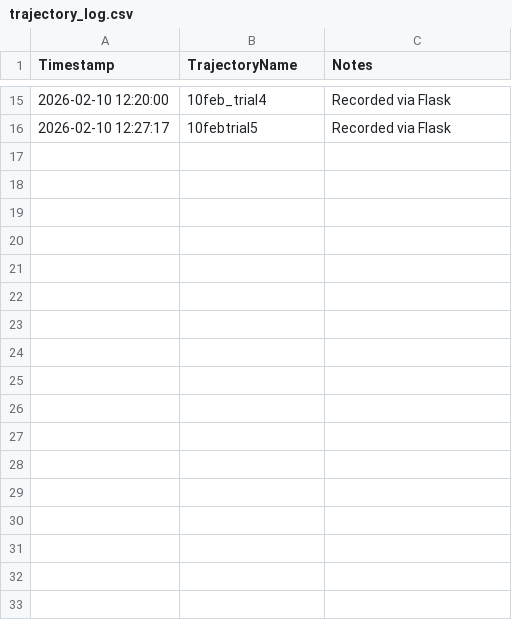
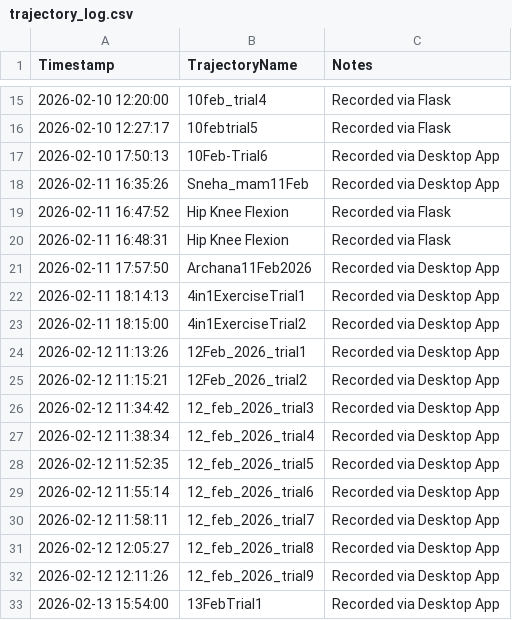
Before and after one commit to Ultramotiv/Mauris-Progress-, a CSV file: trajectory_log.csv, drawn as a sheet; only a part is shown, gaps mark what is left out; the diff names each change by its address in the sheet, - before the commit and + after, or states it on an @@ line.

```diff
--- a/trajectory_log.csv
+++ b/trajectory_log.csv
+row 17: 2026-02-10 17:50:13 | 10Feb-Trial6 | Recorded via Desktop App
+row 18: 2026-02-11 16:35:26 | Sneha_mam11Feb | Recorded via Desktop App
+row 19: 2026-02-11 16:47:52 | Hip Knee Flexion | Recorded via Flask
+row 20: 2026-02-11 16:48:31 | Hip Knee Flexion | Recorded via Flask
+row 21: 2026-02-11 17:57:50 | Archana11Feb2026 | Recorded via Desktop App
+row 22: 2026-02-11 18:14:13 | 4in1ExerciseTrial1 | Recorded via Desktop App
+row 23: 2026-02-11 18:15:00 | 4in1ExerciseTrial2 | Recorded via Desktop App
+row 24: 2026-02-12 11:13:26 | 12Feb_2026_trial1 | Recorded via Desktop App
+row 25: 2026-02-12 11:15:21 | 12Feb_2026_trial2 | Recorded via Desktop App
+row 26: 2026-02-12 11:34:42 | 12_feb_2026_trial3 | Recorded via Desktop App
+row 27: 2026-02-12 11:38:34 | 12_feb_2026_trial4 | Recorded via Desktop App
+row 28: 2026-02-12 11:52:35 | 12_feb_2026_trial5 | Recorded via Desktop App
+row 29: 2026-02-12 11:55:14 | 12_feb_2026_trial6 | Recorded via Desktop App
+row 30: 2026-02-12 11:58:11 | 12_feb_2026_trial7 | Recorded via Desktop App
+row 31: 2026-02-12 12:05:27 | 12_feb_2026_trial8 | Recorded via Desktop App
+row 32: 2026-02-12 12:11:26 | 12_feb_2026_trial9 | Recorded via Desktop App
+row 33: 2026-02-13 15:54:00 | 13FebTrial1 | Recorded via Desktop App
```
Also changed, not shown: 7 other files.
